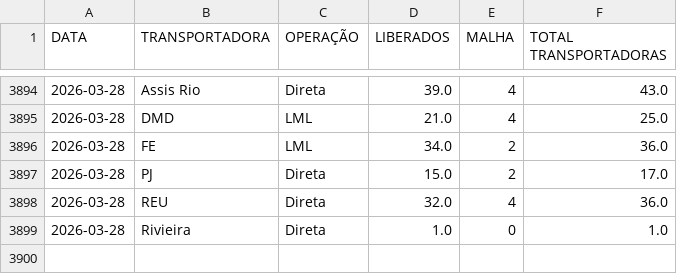
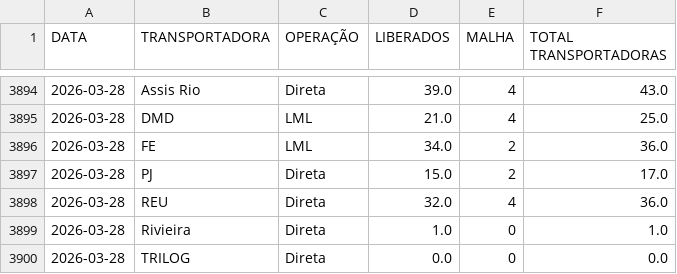
Before and after one commit to notyalcc/Dashboard_unificado, a CSV file: dados_logistica.csv, drawn as a sheet; only a part is shown, gaps mark what is left out; the diff names each change by its address in the sheet, - before the commit and + after, or states it on an @@ line.

Commit message:
Atualizando dados

```diff
--- a/dados_logistica.csv
+++ b/dados_logistica.csv
+row 3900: 2026-03-28 | TRILOG | Direta | 0.0 | 0 | 0.0
```
